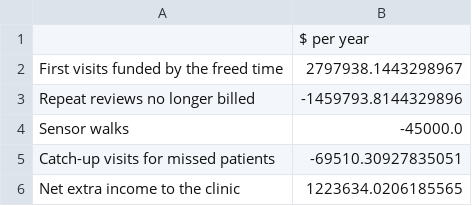
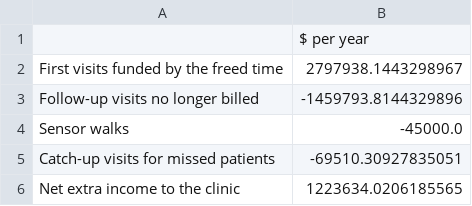
Before and after one commit to aajala3/edge-clinic-gait-model, a CSV file: results/tables/gc_impact_money.csv, drawn as a sheet.

```diff
--- a/results/tables/gc_impact_money.csv
+++ b/results/tables/gc_impact_money.csv
@@ -2,3 +2,3 @@
 First visits funded by the freed time,2797938.1443298967
-Repeat reviews no longer billed,-1459793.8144329896
+Follow-up visits no longer billed,-1459793.8144329896
 Sensor walks,-45000.0
```
Also changed, not shown: results/tables/gc_impact.csv, 28 other files.
